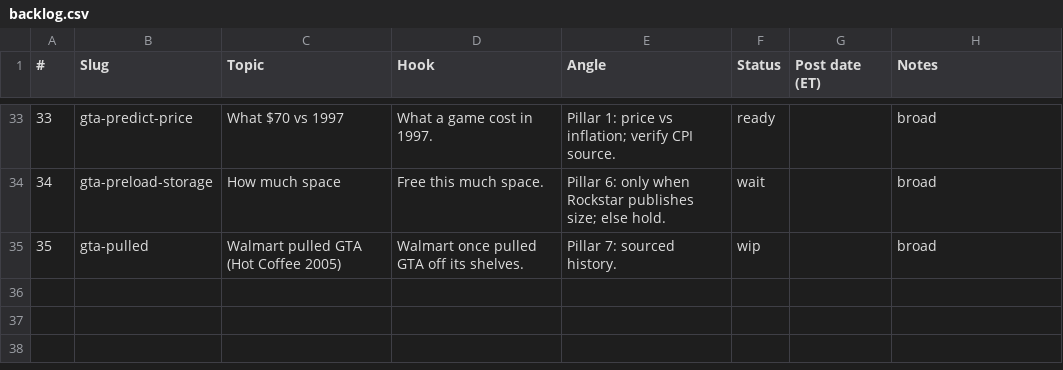
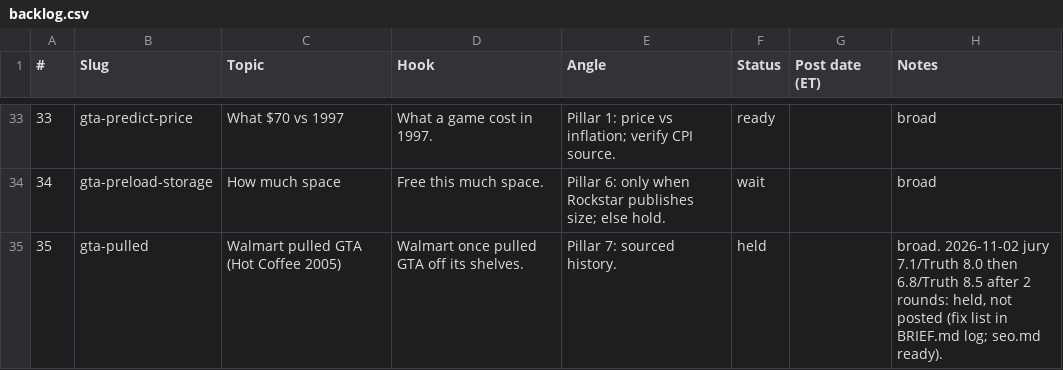
Before and after one commit to Wrexist/molindesign, a CSV file: delta/backlog.csv, drawn as a sheet; only a part is shown, gaps mark what is left out.

```diff
--- a/delta/backlog.csv
+++ b/delta/backlog.csv
@@ -34,2 +34,2 @@
 34,gta-preload-storage,How much space,Free this much space.,Pillar 6: only when Rockstar publishes size; else hold.,wait,,broad
-35,gta-pulled,Walmart pulled GTA (Hot Coffee 2005),Walmart once pulled GTA off its shelves.,Pillar 7: sourced history.,wip,,broad
+35,gta-pulled,Walmart pulled GTA (Hot Coffee 2005),Walmart once pulled GTA off its shelves.,Pillar 7: sourced history.,held,,"broad. 2026-11-02 jury 7.1/Truth 8.0 then 6.8/Truth 8.5 after 2 rounds: held, not posted (fix list in BRIEF.md log; seo.md ready)."
```
Also changed, not shown: 15 other files.
